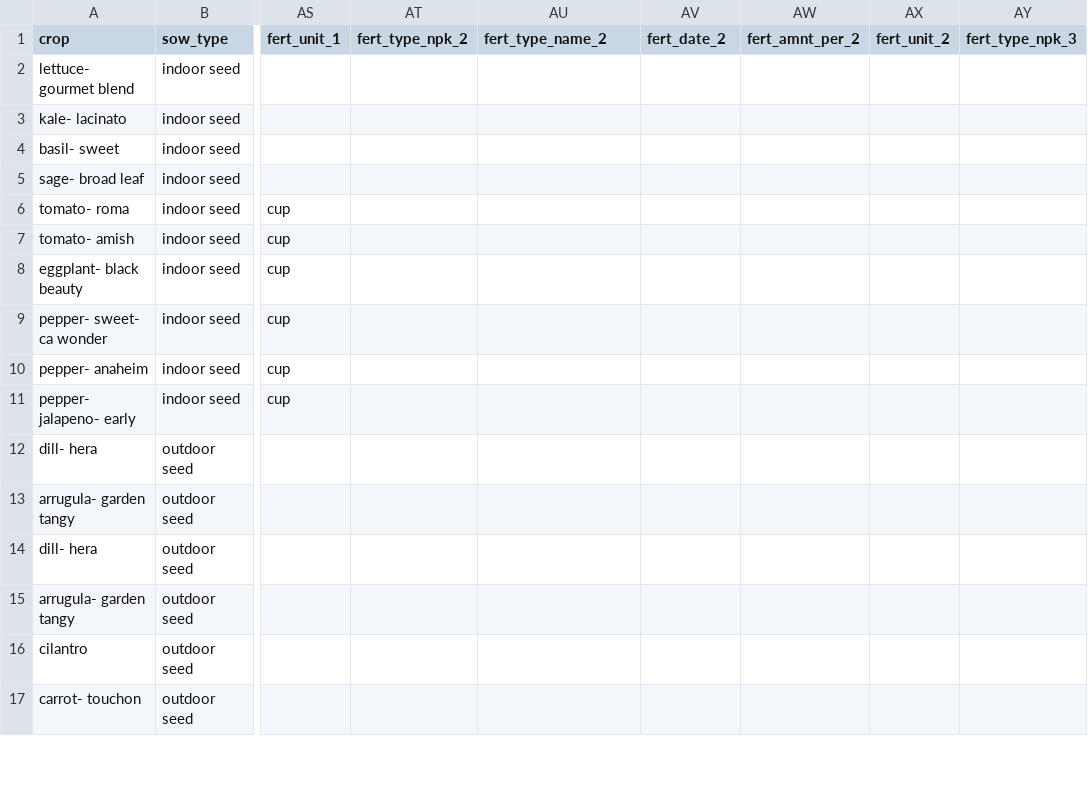
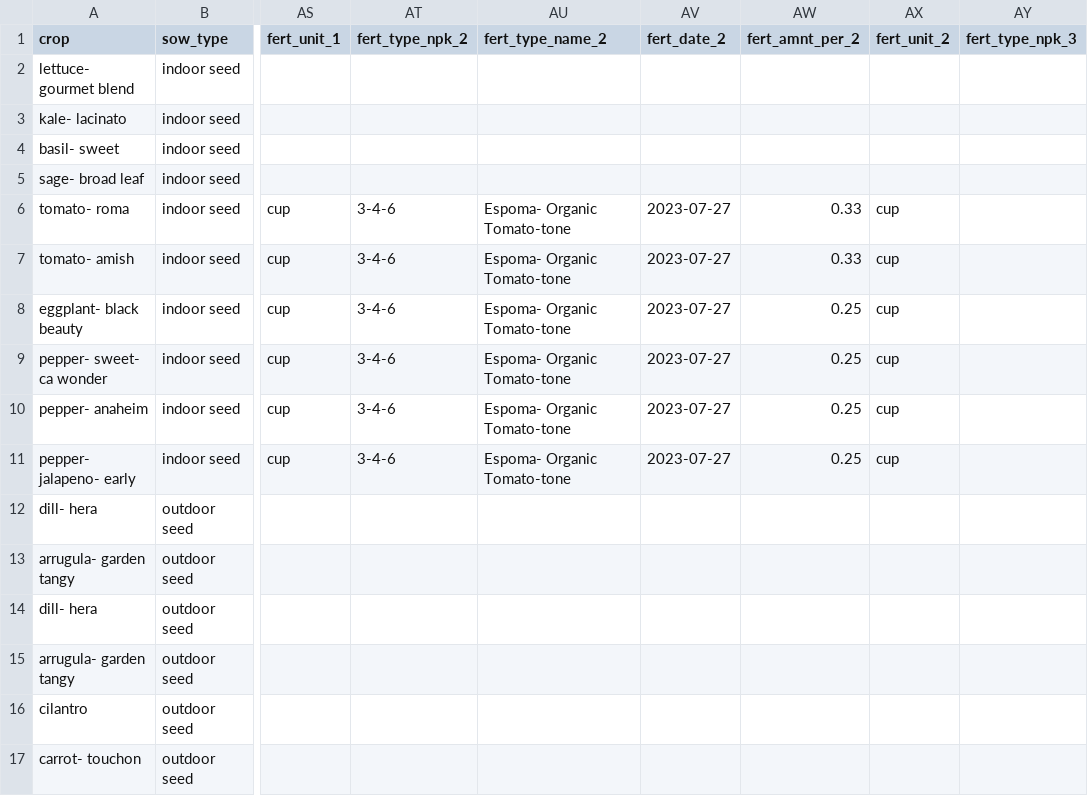
Before and after one commit to sbmorgan/The-Brosey-Farm, a CSV file: analytics/BFRproj/Brosey Farming - data_2023.csv, drawn as a sheet; only a part is shown, gaps mark what is left out; the diff names each change by its address in the sheet, - before the commit and + after, or states it on an @@ line.

Commit message:
data and cleaning update

```diff
--- a/analytics/BFRproj/Brosey Farming - data_2023.csv
+++ b/analytics/BFRproj/Brosey Farming - data_2023.csv
-AT6:AT11 (fert_type_npk_2): (empty)
+AT6:AT11 (fert_type_npk_2): 3-4-6
-AU6:AU11 (fert_type_name_2): (empty)
+AU6:AU11 (fert_type_name_2): Espoma- Organic Tomato-tone
-AV6:AV11 (fert_date_2): (empty)
+AV6:AV11 (fert_date_2): 2023-07-27
-AW6:AW7 (fert_amnt_per_2): (empty)
+AW6:AW7 (fert_amnt_per_2): 0.33
-AX6:AX11 (fert_unit_2): (empty)
+AX6:AX11 (fert_unit_2): cup
-AW8:AW11 (fert_amnt_per_2): (empty)
+AW8:AW11 (fert_amnt_per_2): 0.25
```
Also changed, not shown: 6 other files.
